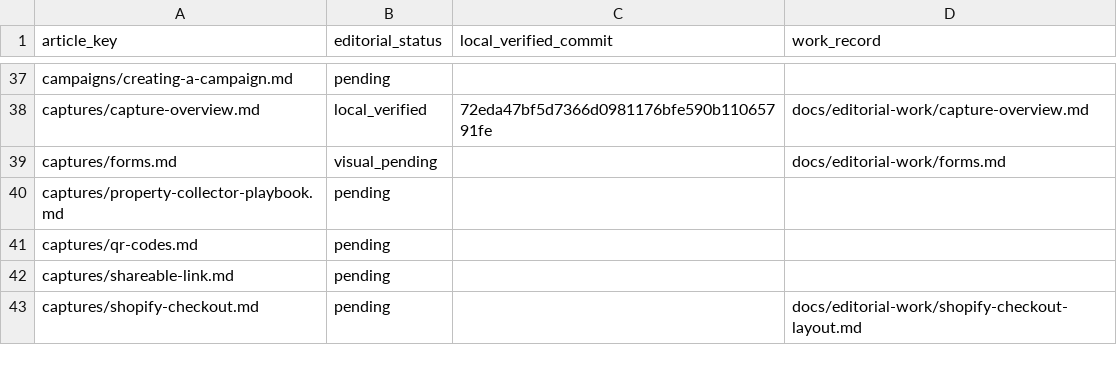
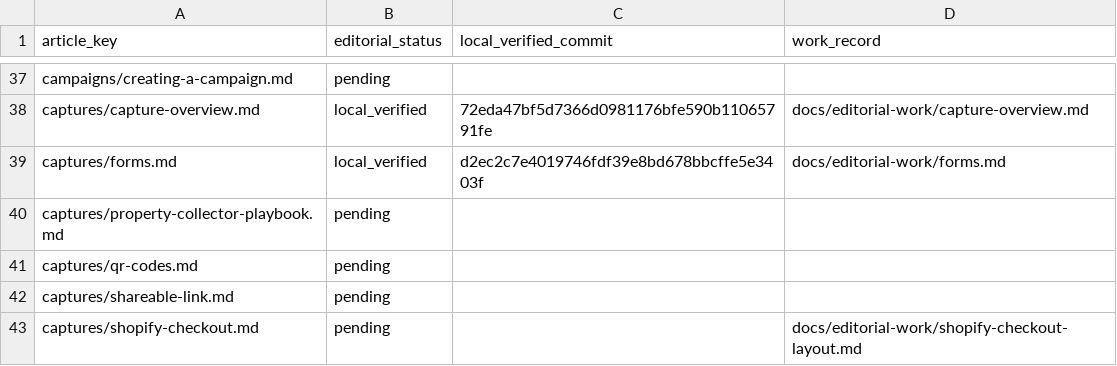
Before and after one commit to hellotext/help, a CSV file: docs/editorial-work/progress.csv, drawn as a sheet; only a part is shown, gaps mark what is left out.

Commit message:
Record Website Form local verification

```diff
--- a/docs/editorial-work/progress.csv
+++ b/docs/editorial-work/progress.csv
@@ -38,3 +38,3 @@ campaigns/creating-a-campaign.md,pending,,
 captures/capture-overview.md,local_verified,72eda47bf5d7366d0981176bfe590b11065791fe,docs/editorial-work/capture-overview.md
-captures/forms.md,visual_pending,,docs/editorial-work/forms.md
+captures/forms.md,local_verified,d2ec2c7e4019746fdf39e8bd678bbcffe5e3403f,docs/editorial-work/forms.md
 captures/property-collector-playbook.md,pending,,
```
Also changed, not shown: 1 other file.
